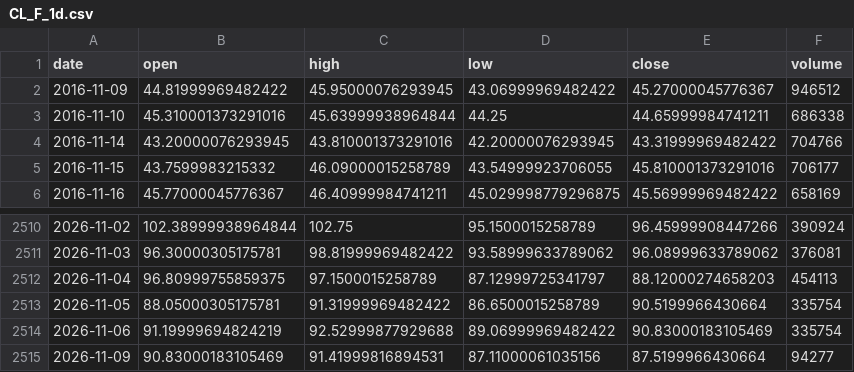
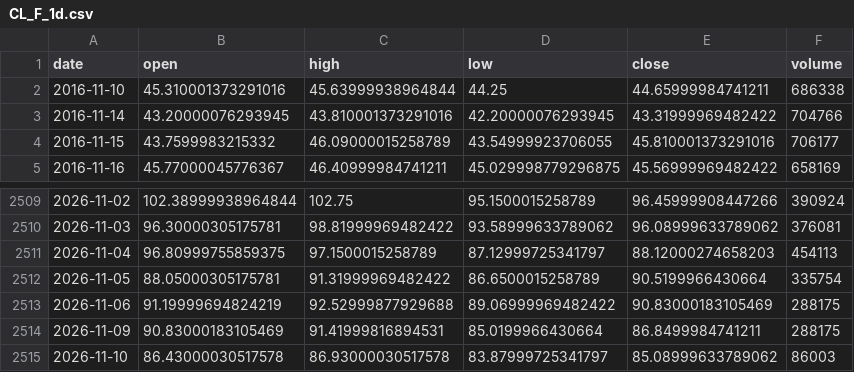
Before and after one commit to pjaco2842-lgtm/Free-ai, a CSV file: trading/data/CL_F_1d.csv, drawn as a sheet; only a part is shown, gaps mark what is left out.

```diff
--- a/trading/data/CL_F_1d.csv
+++ b/trading/data/CL_F_1d.csv
@@ -1,3 +1,2 @@
 date,open,high,low,close,volume
-2016-11-09,44.81999969482422,45.95000076293945,43.06999969482422,45.27000045776367,946512
 2016-11-10,45.310001373291016,45.63999938964844,44.25,44.65999984741211,686338
@@ -2513,3 +2512,4 @@ date,open,high,low,close,volume
 2026-11-05,88.05000305175781,91.31999969482422,86.6500015258789,90.5199966430664,335754
-2026-11-06,91.19999694824219,92.52999877929688,89.06999969482422,90.83000183105469,335754
-2026-11-09,90.83000183105469,91.41999816894531,87.11000061035156,87.5199966430664,94277
+2026-11-06,91.19999694824219,92.52999877929688,89.06999969482422,90.83000183105469,288175
+2026-11-09,90.83000183105469,91.41999816894531,85.0199966430664,86.8499984741211,288175
+2026-11-10,86.43000030517578,86.93000030517578,83.87999725341797,85.08999633789062,86003
```
Also changed, not shown: trading/data/ES_F_1d.csv, trading/data/ES_F_1h.csv, 10 other files.
